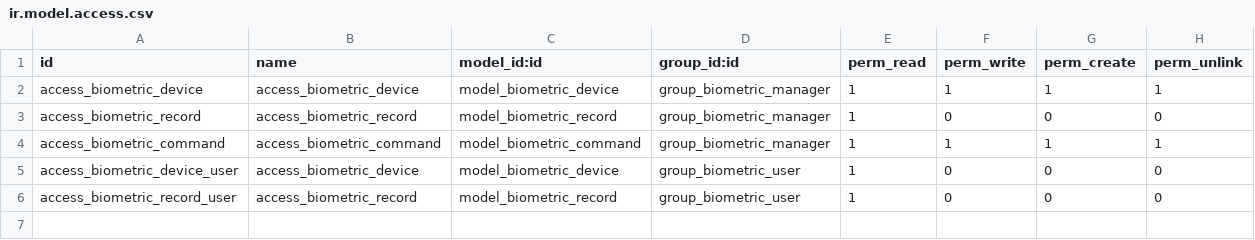
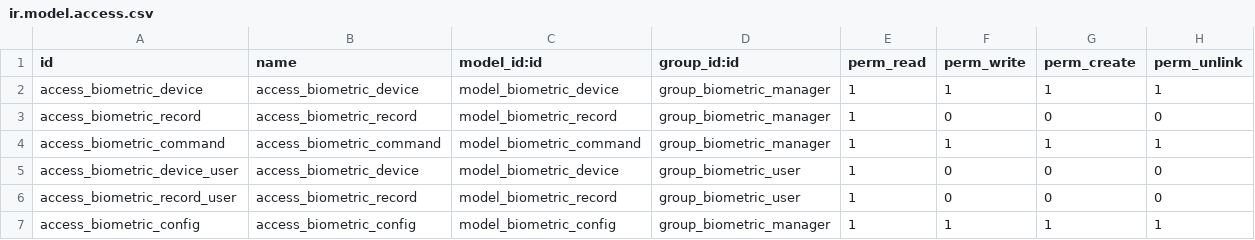
Before and after one commit to rzavalatk/grupomegatk, a CSV file: megatk_biometrico/security/ir.model.access.csv, drawn as a sheet; the diff names each change by its address in the sheet, - before the commit and + after, or states it on an @@ line.

```diff
--- a/megatk_biometrico/security/ir.model.access.csv
+++ b/megatk_biometrico/security/ir.model.access.csv
+row 7: access_biometric_config | access_biometric_config | model_biometric_config | group_biometric_manager | 1 | 1 | 1 | 1
```
Also changed, not shown: 3 other files.
